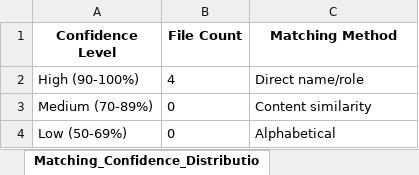
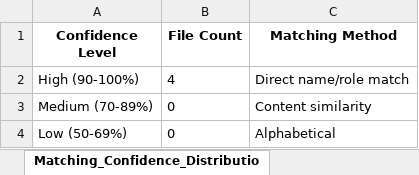
Before and after one commit to ELANSURIYAA/AAVA_Testing, an Excel workbook: ComparisonAgent_Output/Azure Synapse to Fabric Workflow2_comparison/aava_enterprise_comparison_agent.xlsx, sheet Matching_Confidence_Distributio, drawn as a sheet; values as stored, in another font and other column widths than the file's, no borders; the diff names each change by its address in the sheet, - before the commit and + after, or states it on an @@ line.

```diff
--- a/ComparisonAgent_Output/Azure Synapse to Fabric Workflow2_comparison/aava_enterprise_comparison_agent.xlsx (sheet Matching_Confidence_Distributio)
+++ b/ComparisonAgent_Output/Azure Synapse to Fabric Workflow2_comparison/aava_enterprise_comparison_agent.xlsx (sheet Matching_Confidence_Distributio)
-C2 (Matching Method): Direct name/role
+C2 (Matching Method): Direct name/role match
```
Also changed, not shown: sheet Table_3, sheet Table_2, sheet Overall_Migration_Risk_Level_LO, sheet Table_1, sheet SECTION_5_OVERALL_COMPARISON_RE, sheet Component_Unit_Test, 8 more sheets, other sheet tabs.
